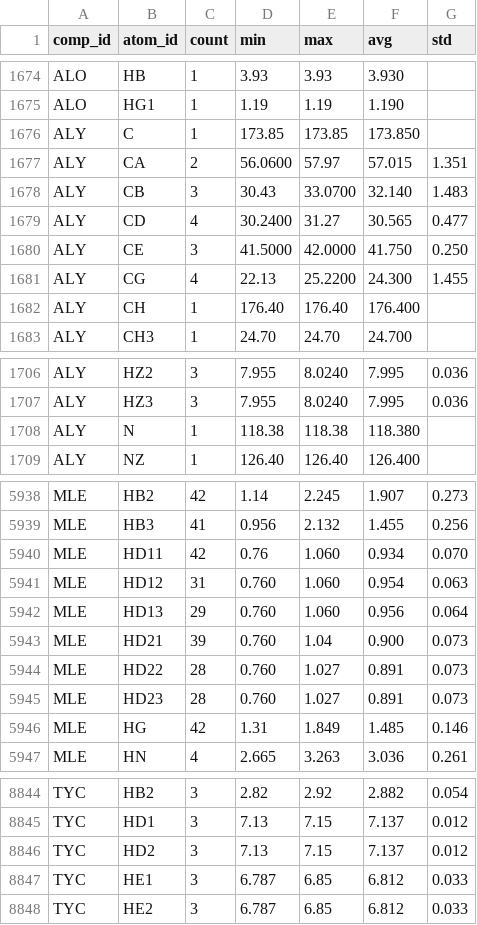
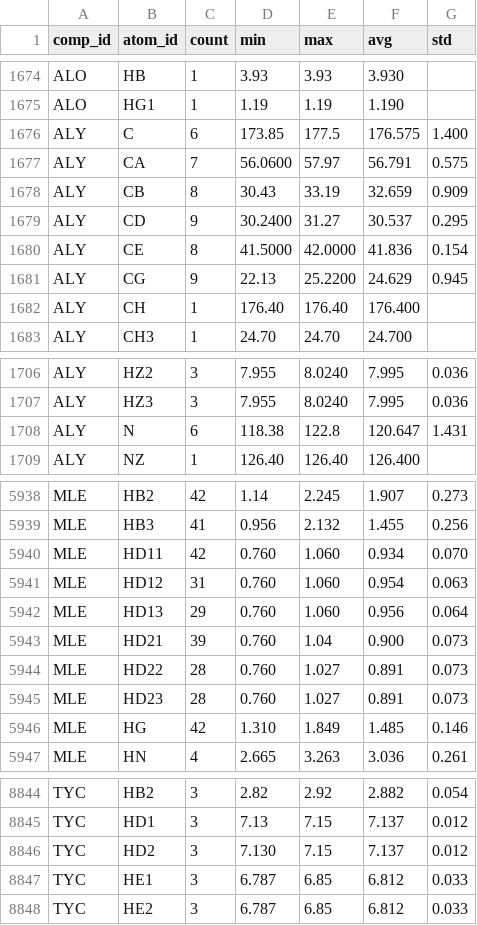
Before and after one commit to wwPDB/py-wwpdb_utils_nmr, a CSV file: wwpdb/utils/nmr/bmrb_cs_stat/others.csv, drawn as a sheet; only a part is shown, gaps mark what is left out.

Commit message:
Empirical remedy for case lexer error listener returns inconsistent values (2n07, 2bgo, 5xi1)

```diff
--- a/wwpdb/utils/nmr/bmrb_cs_stat/others.csv
+++ b/wwpdb/utils/nmr/bmrb_cs_stat/others.csv
@@ -1675,8 +1675,8 @@ ALO,HB,1,3.93,3.93,3.930,
 ALO,HG1,1,1.19,1.19,1.190,
-ALY,C,1,173.85,173.85,173.850,
-ALY,CA,2,56.0600,57.97,57.015,1.351
-ALY,CB,3,30.43,33.0700,32.140,1.483
-ALY,CD,4,30.2400,31.27,30.565,0.477
-ALY,CE,3,41.5000,42.0000,41.750,0.250
-ALY,CG,4,22.13,25.2200,24.300,1.455
+ALY,C,6,173.85,177.5,176.575,1.400
+ALY,CA,7,56.0600,57.97,56.791,0.575
+ALY,CB,8,30.43,33.19,32.659,0.909
+ALY,CD,9,30.2400,31.27,30.537,0.295
+ALY,CE,8,41.5000,42.0000,41.836,0.154
+ALY,CG,9,22.13,25.2200,24.629,0.945
 ALY,CH,1,176.40,176.40,176.400,
@@ -1707,3 +1707,3 @@ ALY,HZ2,3,7.955,8.0240,7.995,0.036
 ALY,HZ3,3,7.955,8.0240,7.995,0.036
-ALY,N,1,118.38,118.38,118.380,
+ALY,N,6,118.38,122.8,120.647,1.431
 ALY,NZ,1,126.40,126.40,126.400,
@@ -5939,3 +5939,3 @@ MLE,HB2,42,1.14,2.245,1.907,0.273
 MLE,HB3,41,0.956,2.132,1.455,0.256
-MLE,HD11,42,0.76,1.060,0.934,0.070
+MLE,HD11,42,0.760,1.060,0.934,0.070
 MLE,HD12,31,0.760,1.060,0.954,0.063
@@ -5945,3 +5945,3 @@ MLE,HD22,28,0.760,1.027,0.891,0.073
 MLE,HD23,28,0.760,1.027,0.891,0.073
-MLE,HG,42,1.31,1.849,1.485,0.146
+MLE,HG,42,1.310,1.849,1.485,0.146
 MLE,HN,4,2.665,3.263,3.036,0.261
@@ -8845,3 +8845,3 @@ TYC,HB2,3,2.82,2.92,2.882,0.054
 TYC,HD1,3,7.13,7.15,7.137,0.012
-TYC,HD2,3,7.13,7.15,7.137,0.012
+TYC,HD2,3,7.130,7.15,7.137,0.012
 TYC,HE1,3,6.787,6.85,6.812,0.033
```
Also changed, not shown: wwpdb/utils/nmr/bmrb_cs_stat/aa_filt.csv, wwpdb/utils/nmr/bmrb_cs_stat/aa_full.csv, 12 other files.
